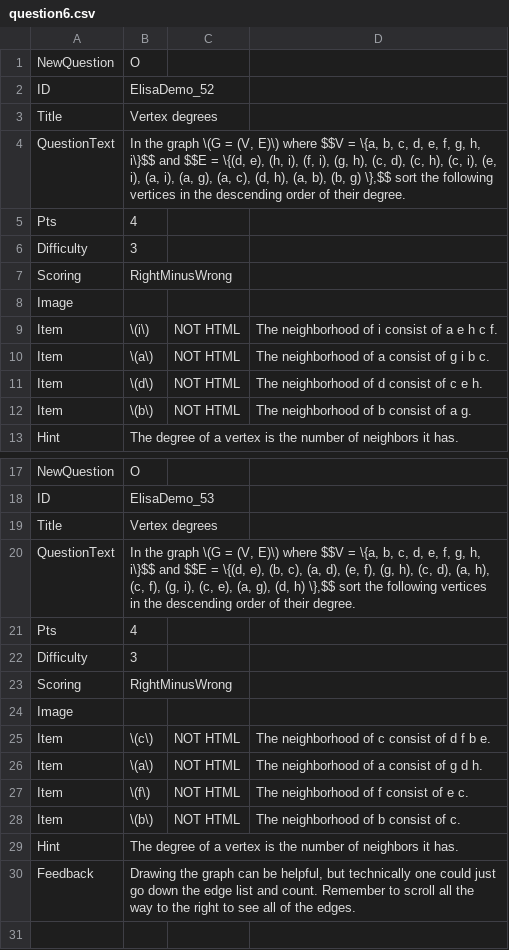
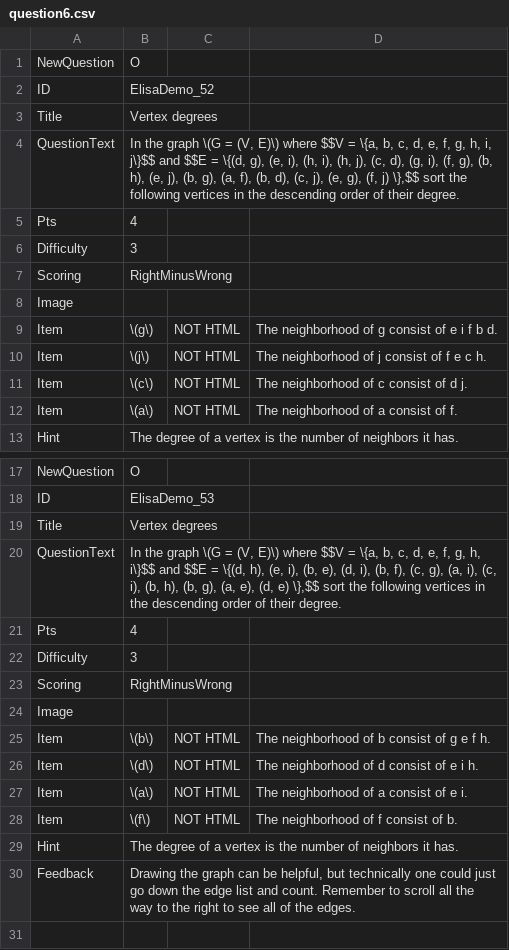
Before and after one commit to SCS-Technology-and-Innovation/Quiz, a CSV file: question6.csv, drawn as a sheet; only a part is shown, gaps mark what is left out; the diff covers the shown part only.

```diff
--- a/question6.csv
+++ b/question6.csv
@@ -3,3 +3,3 @@ ID,ElisaDemo_52,,,
 Title,Vertex degrees,,,
-QuestionText,"In the graph \(G = (V, E)\) where $$V = \{a, b, c, d, e, f, g, h, i\}$$ and $$E = \{(d, e), (h, i), (f, i), (g, h), (c, d), (c, h), (c, i), (e, i), (a, i), (a, g), (a, c), (d, h), (a, b), (b, g) \},$$ sort the following vertices in the descending order of their degree.",,,
+QuestionText,"In the graph \(G = (V, E)\) where $$V = \{a, b, c, d, e, f, g, h, i, j\}$$ and $$E = \{(d, g), (e, i), (h, i), (h, j), (c, d), (g, i), (f, g), (b, h), (e, j), (b, g), (a, f), (b, d), (c, j), (e, g), (f, j) \},$$ sort the following vertices in the descending order of their degree.",,,
 Pts,4,,,
@@ -8,6 +8,6 @@ Scoring,RightMinusWrong,,,
 Image,,,,
-Item,\(i\),NOT HTML,"The neighborhood of i consist of a e h c f. ",
-Item,\(a\),NOT HTML,"The neighborhood of a consist of g i b c. ",
-Item,\(d\),NOT HTML,"The neighborhood of d consist of c e h. ",
-Item,\(b\),NOT HTML,"The neighborhood of b consist of a g. ",
+Item,\(g\),NOT HTML,"The neighborhood of g consist of e i f b d. ",
+Item,\(j\),NOT HTML,"The neighborhood of j consist of f e c h. ",
+Item,\(c\),NOT HTML,"The neighborhood of c consist of d j. ",
+Item,\(a\),NOT HTML,"The neighborhood of a consist of f. ",
 Hint,The degree of a vertex is the number of neighbors it has.,,,
@@ -19,3 +19,3 @@ ID,ElisaDemo_53,,,
 Title,Vertex degrees,,,
-QuestionText,"In the graph \(G = (V, E)\) where $$V = \{a, b, c, d, e, f, g, h, i\}$$ and $$E = \{(d, e), (b, c), (a, d), (e, f), (g, h), (c, d), (a, h), (c, f), (g, i), (c, e), (a, g), (d, h) \},$$ sort the following vertices in the descending order of their degree.",,,
+QuestionText,"In the graph \(G = (V, E)\) where $$V = \{a, b, c, d, e, f, g, h, i\}$$ and $$E = \{(d, h), (e, i), (b, e), (d, i), (b, f), (c, g), (a, i), (c, i), (b, h), (b, g), (a, e), (d, e) \},$$ sort the following vertices in the descending order of their degree.",,,
 Pts,4,,,
@@ -24,6 +24,6 @@ Scoring,RightMinusWrong,,,
 Image,,,,
-Item,\(c\),NOT HTML,"The neighborhood of c consist of d f b e. ",
-Item,\(a\),NOT HTML,"The neighborhood of a consist of g d h. ",
-Item,\(f\),NOT HTML,"The neighborhood of f consist of e c. ",
-Item,\(b\),NOT HTML,"The neighborhood of b consist of c. ",
+Item,\(b\),NOT HTML,"The neighborhood of b consist of g e f h. ",
+Item,\(d\),NOT HTML,"The neighborhood of d consist of e i h. ",
+Item,\(a\),NOT HTML,"The neighborhood of a consist of e i. ",
+Item,\(f\),NOT HTML,"The neighborhood of f consist of b. ",
 Hint,The degree of a vertex is the number of neighbors it has.,,,
```
Also changed, not shown: 68 edited cells elsewhere in this file, dataset.csv, question1.csv, 9 other files.
